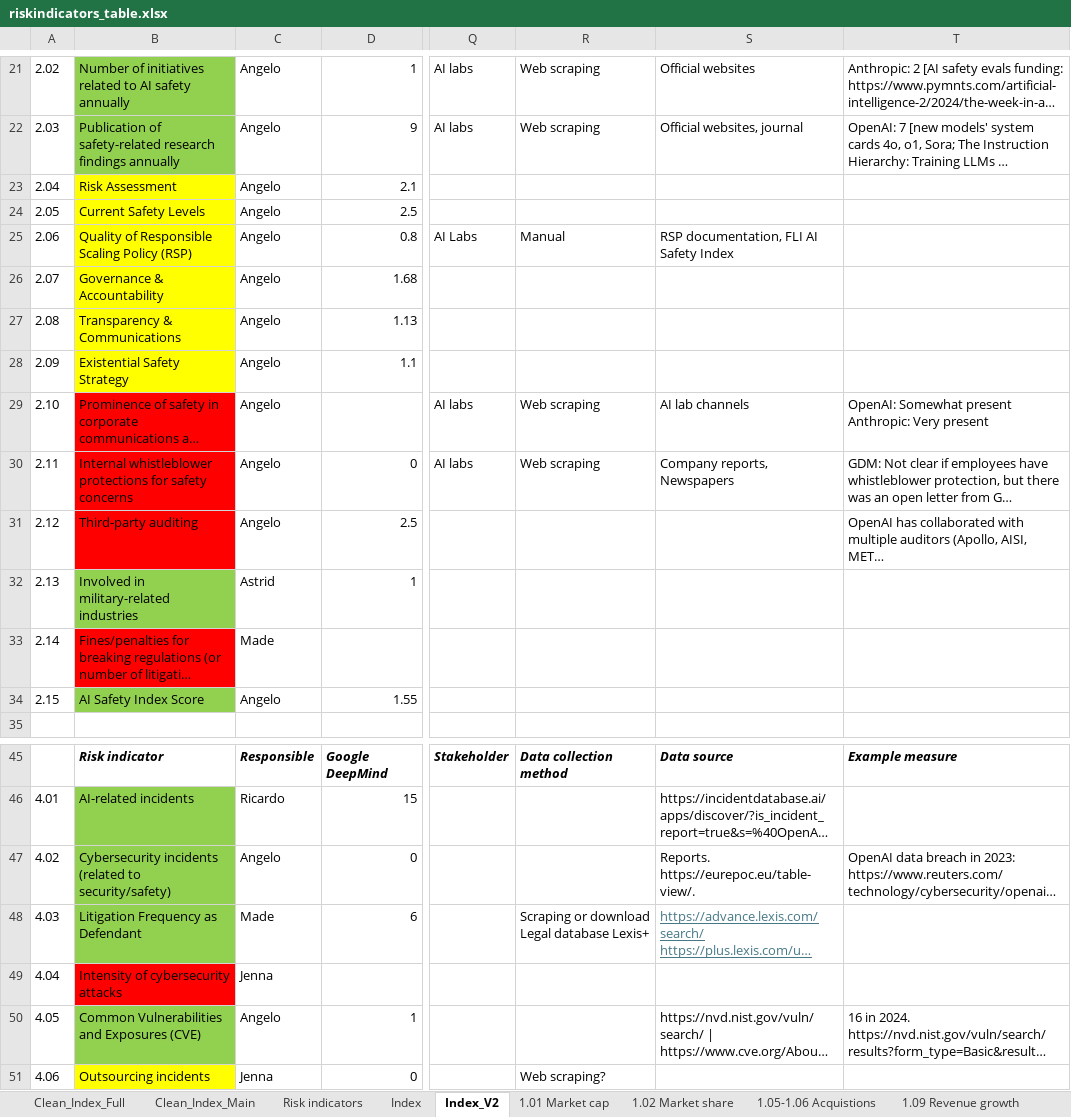
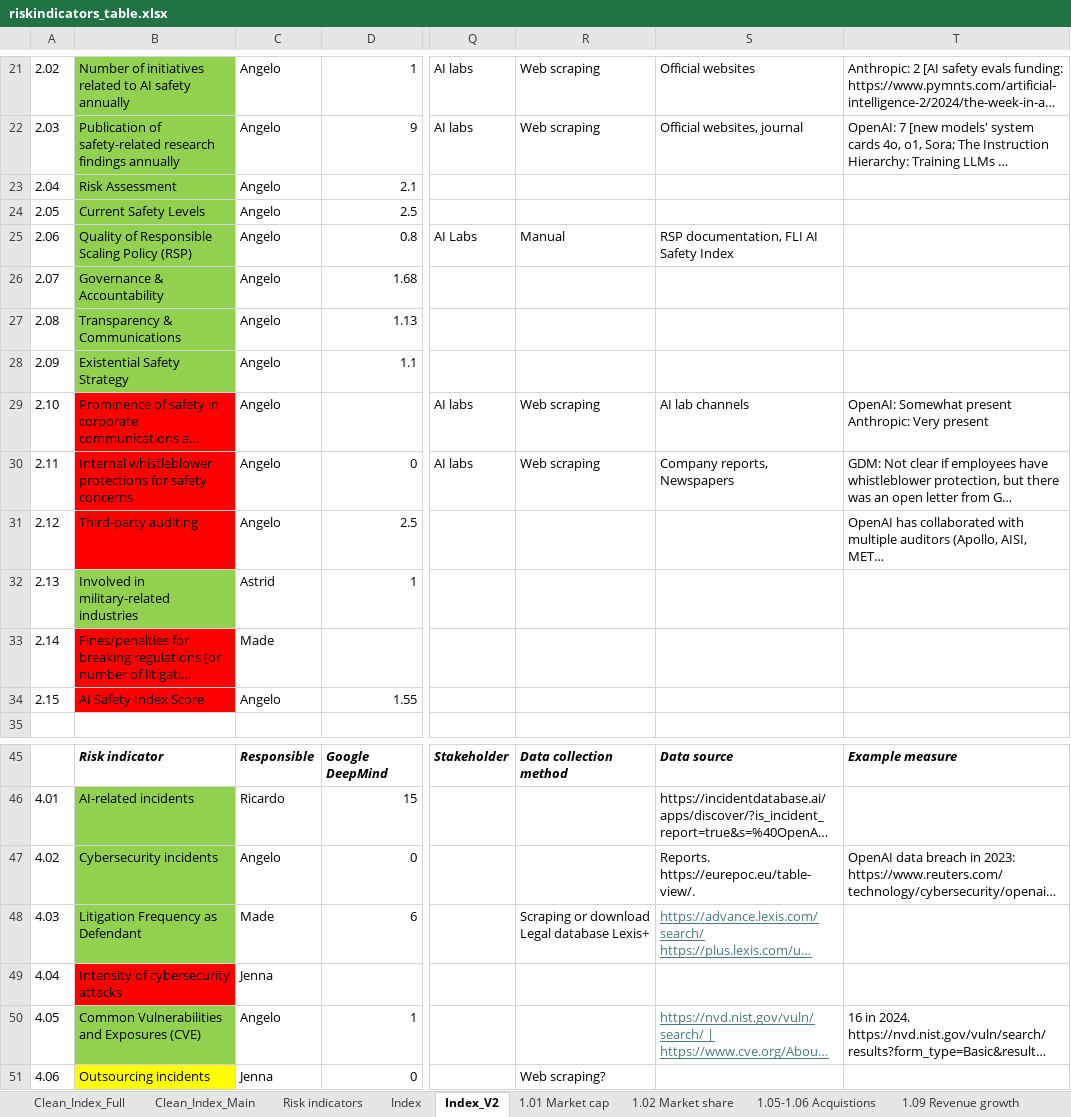
Before and after one commit to madegde/airisk-dashboard, an Excel workbook: data/riskindicators_table.xlsx, sheet Index_V2, drawn as a sheet; only a part is shown, gaps mark what is left out; long unchanged cells end in …; values as stored, in another font and other column widths than the file's, no borders; the diff names each change by its address in the sheet, - before the commit and + after, or states it on an @@ line.

```diff
--- a/data/riskindicators_table.xlsx (sheet Index_V2)
+++ b/data/riskindicators_table.xlsx (sheet Index_V2)
-B23:B28 fill: #FFFF00
+B23:B28 fill: #92D050
-B34 fill: #92D050
+B34 fill: #FF0000
-B47: Cybersecurity incidents (related to security/safety)
+B47: Cybersecurity incidents
@@ S50 underline: off → on, text colour: black → #467886 @@
```
Also changed, not shown: sheet Clean_Index_Full, sheet Clean_Index_Main, sheet 1.09 Revenue growth, sheet 2.02 N safety initiatives, formulas that keep their value, charts or pictures, 13 other files.
